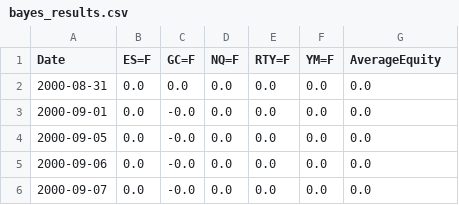
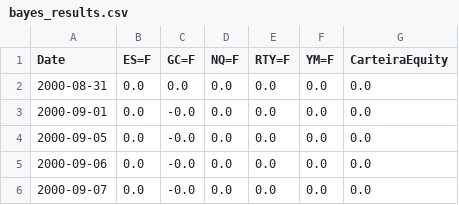
Before and after one commit to Lamino1788/TCC_TFT, a CSV file: Backtesting/Results/bayes_results.csv, drawn as a sheet; only a part is shown.

```diff
--- a/Backtesting/Results/bayes_results.csv
+++ b/Backtesting/Results/bayes_results.csv
@@ -1,2 +1,2 @@
-Date,ES=F,GC=F,NQ=F,RTY=F,YM=F,AverageEquity
+Date,ES=F,GC=F,NQ=F,RTY=F,YM=F,CarteiraEquity
 2000-08-31,0.0,0.0,0.0,0.0,0.0,0.0
```
Also changed, not shown: Backtesting/Results/CarteiraEquity.csv, Backtesting/Results/CarteiraMoeda.csv, 4 other files.
